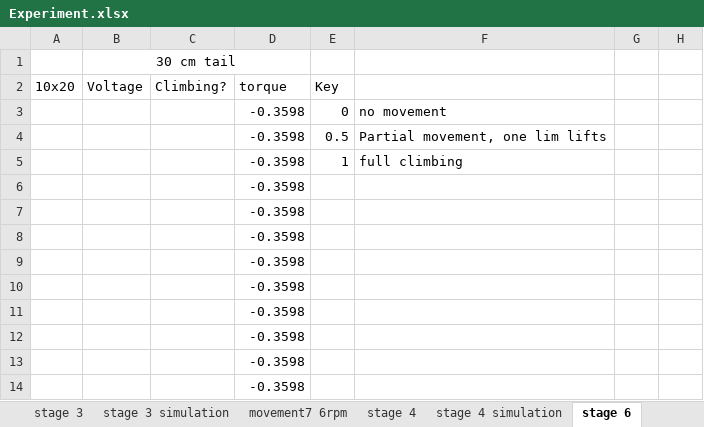
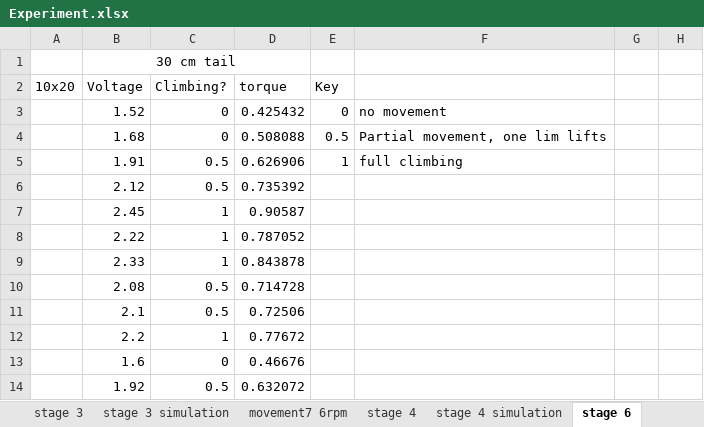
Before and after one commit to Ronan127/2023-FYP, an Excel workbook: Experiment/Experiment.xlsx, sheet stage 6, drawn as a sheet; only a part is shown; values as stored, in another font and other column widths than the file's, no borders; charts and pictures not drawn; the diff covers the shown part only; the diff names each change by its address in the sheet, - before the commit and + after, or states it on an @@ line.

Commit message:
update comparison plots, thicker traces, list of symbols

```diff
--- a/Experiment/Experiment.xlsx (sheet stage 6)
+++ b/Experiment/Experiment.xlsx (sheet stage 6)
-B3 (Voltage): (empty)
+B3 (Voltage): 1.52
-C3:C4 (Climbing?): (empty)
+C3:C4 (Climbing?): 0
-D3 (torque): -0.3598
+D3 (torque): 0.425432
-B4 (Voltage): (empty)
+B4 (Voltage): 1.68
-D4 (torque): -0.3598
+D4 (torque): 0.508088
-B5 (Voltage): (empty)
+B5 (Voltage): 1.91
-C5:C6 (Climbing?): (empty)
+C5:C6 (Climbing?): 0.5
-D5 (torque): -0.3598
+D5 (torque): 0.626906
-B6 (Voltage): (empty)
+B6 (Voltage): 2.12
-D6 (torque): -0.3598
+D6 (torque): 0.735392
-B7 (Voltage): (empty)
+B7 (Voltage): 2.45
-C7:C9 (Climbing?): (empty)
+C7:C9 (Climbing?): 1
-D7 (torque): -0.3598
+D7 (torque): 0.90587
-B8 (Voltage): (empty)
+B8 (Voltage): 2.22
-D8 (torque): -0.3598
+D8 (torque): 0.787052
-B9 (Voltage): (empty)
+B9 (Voltage): 2.33
-D9 (torque): -0.3598
+D9 (torque): 0.843878
-B10 (Voltage): (empty)
+B10 (Voltage): 2.08
-C10:C11 (Climbing?): (empty)
+C10:C11 (Climbing?): 0.5
-D10 (torque): -0.3598
+D10 (torque): 0.714728
-B11 (Voltage): (empty)
+B11 (Voltage): 2.1
-D11 (torque): -0.3598
+D11 (torque): 0.72506
-B12 (Voltage): (empty)
+B12 (Voltage): 2.2
-C12 (Climbing?): (empty)
+C12 (Climbing?): 1
-D12 (torque): -0.3598
+D12 (torque): 0.77672
-B13 (Voltage): (empty)
+B13 (Voltage): 1.6
-C13 (Climbing?): (empty)
+C13 (Climbing?): 0
-D13 (torque): -0.3598
+D13 (torque): 0.46676
-B14 (Voltage): (empty)
+B14 (Voltage): 1.92
-C14 (Climbing?): (empty)
+C14 (Climbing?): 0.5
-D14 (torque): -0.3598
+D14 (torque): 0.632072
```
Also changed, not shown: 6 edited cells elsewhere in this sheet, charts or pictures, Experiment/Analysis2.xlsx, 45 other files.
